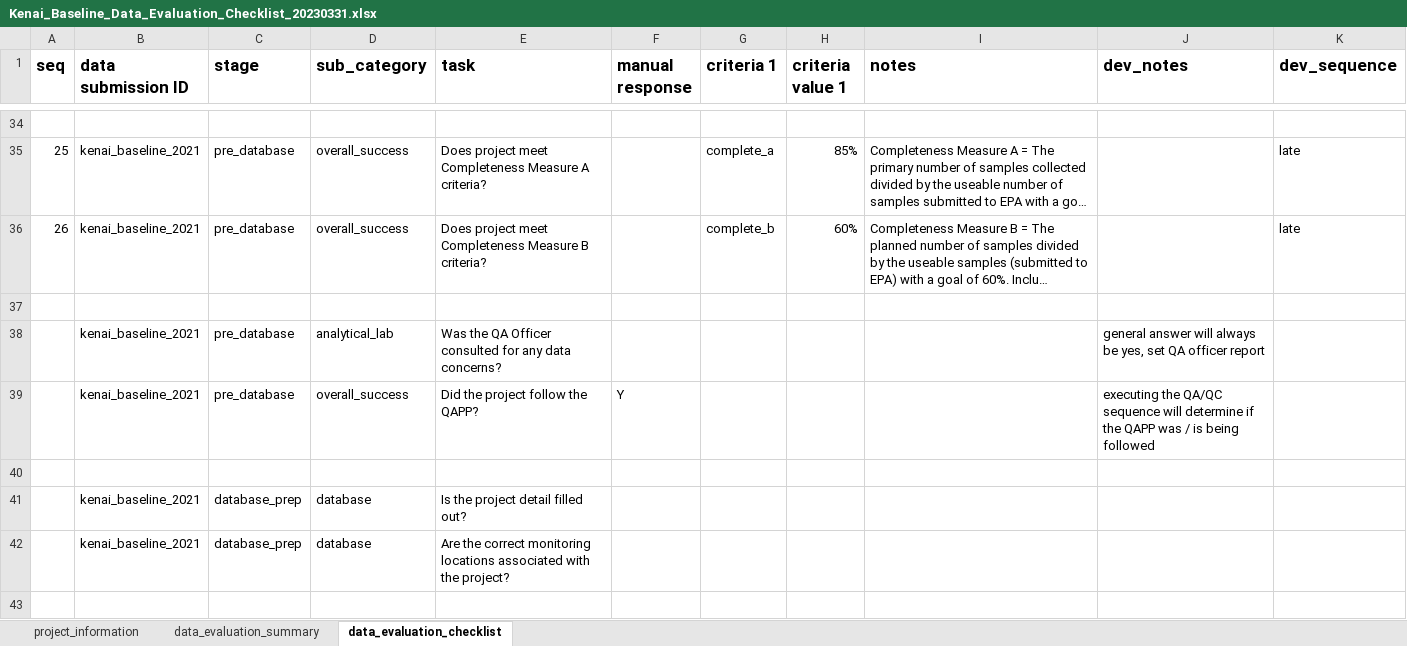
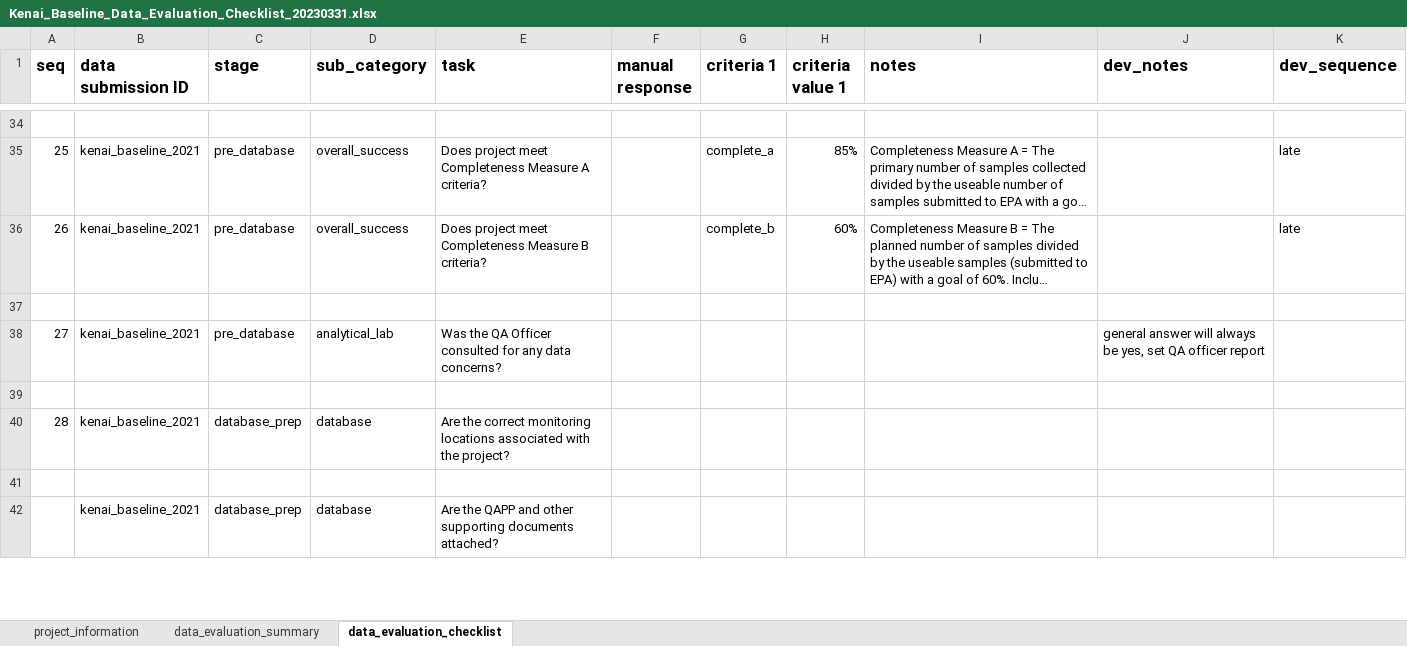
Before and after one commit to Kenai-Watershed-Forum/kenai-river-wqx, an Excel workbook: other/documents/AQWMS_documents/Kenai_Baseline_Data_Evaluation_Checklist_20230331.xlsx, sheet data_evaluation_checklist, drawn as a sheet; only a part is shown, gaps mark what is left out; the shorter side is filled out with more unchanged rows; long unchanged cells end in …; values as stored, in another font and other column widths than the file's, no borders; the diff names each change by its address in the sheet, - before the commit and + after, or states it on an @@ line.

```diff
--- a/other/documents/AQWMS_documents/Kenai_Baseline_Data_Evaluation_Checklist_20230331.xlsx (sheet data_evaluation_checklist)
+++ b/other/documents/AQWMS_documents/Kenai_Baseline_Data_Evaluation_Checklist_20230331.xlsx (sheet data_evaluation_checklist)
@@ column A (seq) renumbered between rows 38 and 40 @@
-row 39:  | kenai_baseline_2021 | pre_database | overall_success | Did the project follow the QAPP? | Y |  |  |  | executing the QA/QC sequence will determine if the QAPP was / is being followed
-row 41:  | kenai_baseline_2021 | database_prep | database | Is the project detail filled out?
```
Also changed, not shown: other/input/AQWMS/AQWMS_template_matching_table.xlsx, other/input/AQWMS/sample_type_abbreviations.xlsx, 4 other files.
